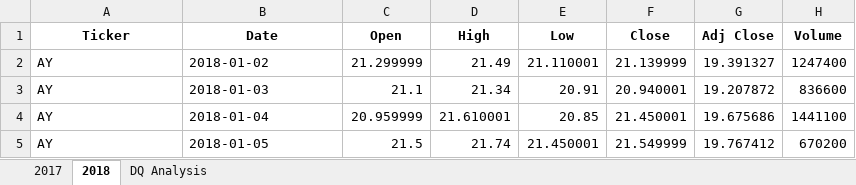
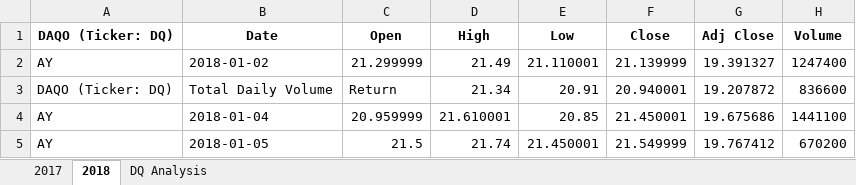
Before and after one commit to StephenELevy/stock-analysis, an Excel workbook: green_stocks.xlsm, sheet 2018, drawn as a sheet; only a part is shown; values as stored, in another font and other column widths than the file's, no borders; the diff names each change by its address in the sheet, - before the commit and + after, or states it on an @@ line.

Commit message:
App in green_stocks.xlsm updated to calculate DQ 2018 yearly volume

```diff
--- a/green_stocks.xlsm (sheet 2018)
+++ b/green_stocks.xlsm (sheet 2018)
-A1: Ticker
+A1: DAQO (Ticker: DQ)
-A3 (DAQO (Ticker: DQ)): AY
+A3 (DAQO (Ticker: DQ)): DAQO (Ticker: DQ)
-B3 (Date): 2018-01-03
+B3 (Date): Total Daily Volume
-C3 (Open): 21.1
+C3 (Open): Return
```
Also changed, not shown: sheet DQ Analysis, 1 other file.
